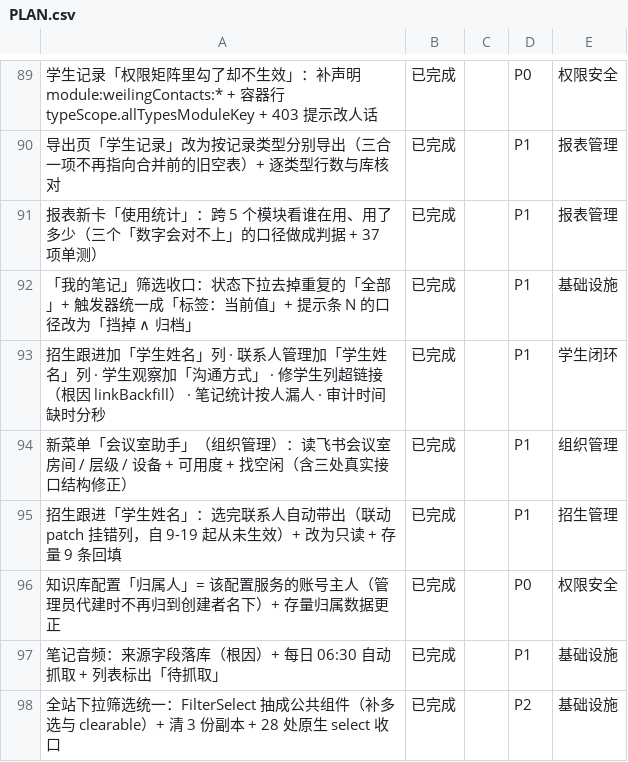
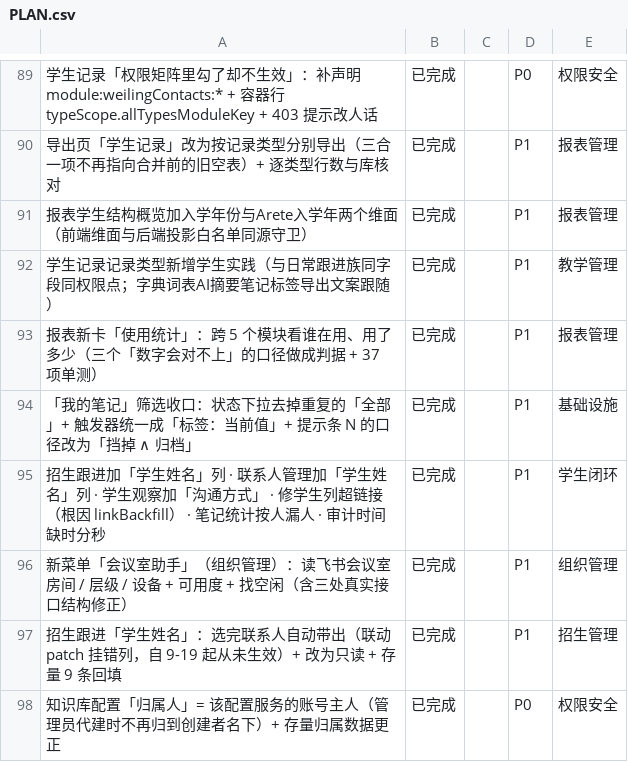
Before and after one commit to sunxufeng/acms, a CSV file: PLAN.csv, drawn as a sheet; only a part is shown, gaps mark what is left out; the shorter side is filled out with more unchanged rows; the diff names each change by its address in the sheet, - before the commit and + after, or states it on an @@ line.

Commit message:
docs: 归档「报表入学维度 + 学生实践类型」（+ 三处统计同步）
TASKS-ARCHIVE 新增「2026-09-26 上午」9 条；顺手修正一个小节标题条数（中午 8→9，上一轮漏算）。
PLAN.md 加 2 条（报表管理 1 · 教学管理 1）。
统计同步：计划条目 81→83、CSV 103→105、归档 953→962；时间跨度改到 09-26。

```diff
--- a/PLAN.csv
+++ b/PLAN.csv
+row 91: 报表学生结构概览加入学年份与Arete入学年两个维面（前端维面与后端投影白名单同源守卫） | 已完成 |  | P1 | 报表管理
+row 92: 学生记录记录类型新增学生实践（与日常跟进族同字段同权限点；字典词表AI摘要笔记标签导出文案跟随） | 已完成 |  | P1 | 教学管理
```
Also changed, not shown: 2 other files.
